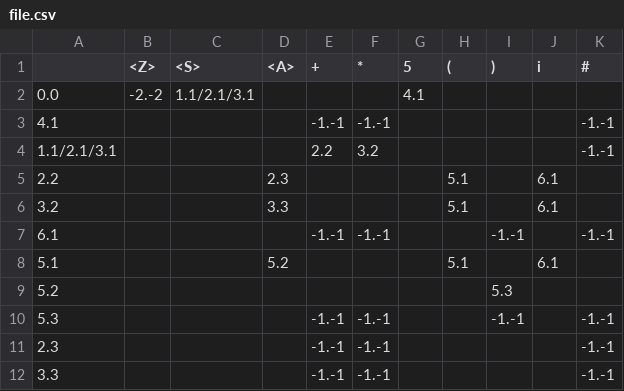
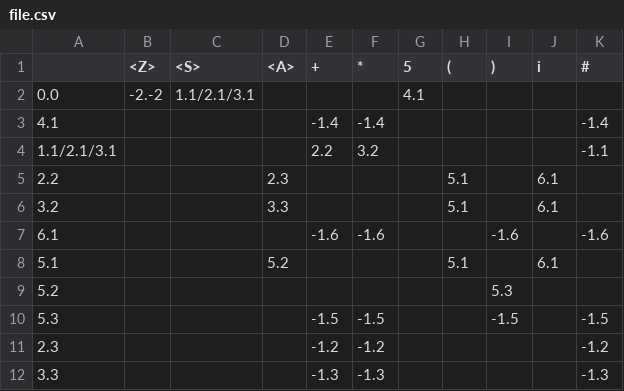
Before and after one commit to akatobis/typ, a CSV file: SLR/file.csv, drawn as a sheet.

```diff
--- a/SLR/file.csv
+++ b/SLR/file.csv
@@ -2,11 +2,11 @@
 0.0;-2.-2;1.1/2.1/3.1;;;;4.1;;;;
-4.1;;;;-1.-1;-1.-1;;;;;-1.-1
-1.1/2.1/3.1;;;;2.2;3.2;;;;;-1.-1
+4.1;;;;-1.4;-1.4;;;;;-1.4
+1.1/2.1/3.1;;;;2.2;3.2;;;;;-1.1
 2.2;;;2.3;;;;5.1;;6.1;
 3.2;;;3.3;;;;5.1;;6.1;
-6.1;;;;-1.-1;-1.-1;;;-1.-1;;-1.-1
+6.1;;;;-1.6;-1.6;;;-1.6;;-1.6
 5.1;;;5.2;;;;5.1;;6.1;
 5.2;;;;;;;;5.3;;
-5.3;;;;-1.-1;-1.-1;;;-1.-1;;-1.-1
-2.3;;;;-1.-1;-1.-1;;;;;-1.-1
-3.3;;;;-1.-1;-1.-1;;;;;-1.-1
+5.3;;;;-1.5;-1.5;;;-1.5;;-1.5
+2.3;;;;-1.2;-1.2;;;;;-1.2
+3.3;;;;-1.3;-1.3;;;;;-1.3
```
Also changed, not shown: 9 other files.
